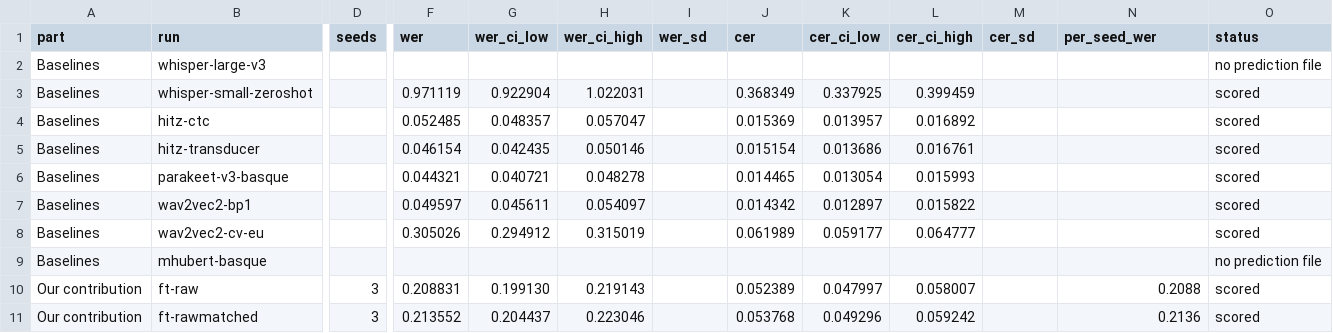
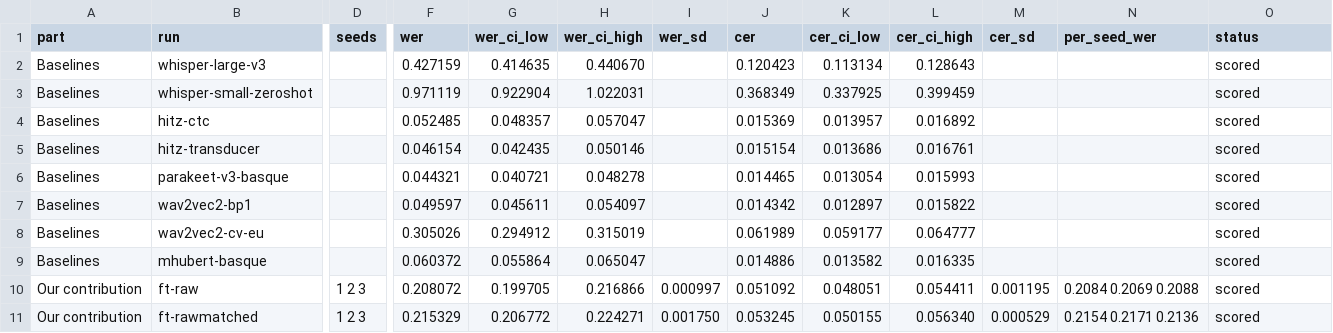
Before and after one commit to Mahmut-Ornek/basque-parliament-speech-recognition, a CSV file: results/results_table_dev.csv, drawn as a sheet; only a part is shown, gaps mark what is left out; the diff covers the shown part only; the diff names each change by its address in the sheet, - before the commit and + after, or states it on an @@ line.

```diff
--- a/results/results_table_dev.csv
+++ b/results/results_table_dev.csv
-F2 (wer): (empty)
+F2 (wer): 0.427159
-G2 (wer_ci_low): (empty)
+G2 (wer_ci_low): 0.414635
-H2 (wer_ci_high): (empty)
+H2 (wer_ci_high): 0.440670
-J2 (cer): (empty)
+J2 (cer): 0.120423
-K2 (cer_ci_low): (empty)
+K2 (cer_ci_low): 0.113134
-L2 (cer_ci_high): (empty)
+L2 (cer_ci_high): 0.128643
-O2 (status): no prediction file
+O2 (status): scored
-F9 (wer): (empty)
+F9 (wer): 0.060372
-G9 (wer_ci_low): (empty)
+G9 (wer_ci_low): 0.055864
-H9 (wer_ci_high): (empty)
+H9 (wer_ci_high): 0.065047
-J9 (cer): (empty)
+J9 (cer): 0.014886
-K9 (cer_ci_low): (empty)
+K9 (cer_ci_low): 0.013582
-L9 (cer_ci_high): (empty)
+L9 (cer_ci_high): 0.016335
-O9 (status): no prediction file
+O9 (status): scored
-D10:D11 (seeds): 3
+D10:D11 (seeds): 1 2 3
-F10 (wer): 0.208831
+F10 (wer): 0.208072
-G10 (wer_ci_low): 0.199130
+G10 (wer_ci_low): 0.199705
-H10 (wer_ci_high): 0.219143
+H10 (wer_ci_high): 0.216866
-I10 (wer_sd): (empty)
+I10 (wer_sd): 0.000997
-J10 (cer): 0.052389
+J10 (cer): 0.051092
-K10 (cer_ci_low): 0.047997
+K10 (cer_ci_low): 0.048051
-L10 (cer_ci_high): 0.058007
+L10 (cer_ci_high): 0.054411
-M10 (cer_sd): (empty)
+M10 (cer_sd): 0.001195
-N10 (per_seed_wer): 0.2088
+N10 (per_seed_wer): 0.2084 0.2069 0.2088
-F11 (wer): 0.213552
+F11 (wer): 0.215329
-G11 (wer_ci_low): 0.204437
+G11 (wer_ci_low): 0.206772
-H11 (wer_ci_high): 0.223046
+H11 (wer_ci_high): 0.224271
-I11 (wer_sd): (empty)
+I11 (wer_sd): 0.001750
-J11 (cer): 0.053768
+J11 (cer): 0.053245
-K11 (cer_ci_low): 0.049296
+K11 (cer_ci_low): 0.050155
-L11 (cer_ci_high): 0.059242
+L11 (cer_ci_high): 0.056340
-M11 (cer_sd): (empty)
+M11 (cer_sd): 0.000529
-N11 (per_seed_wer): 0.2136
+N11 (per_seed_wer): 0.2154 0.2171 0.2136
```
Also changed, not shown: 20 edited cells elsewhere in this file, results/paired_comparisons.csv, results/paired_comparisons_dev.csv, 12 other files.
